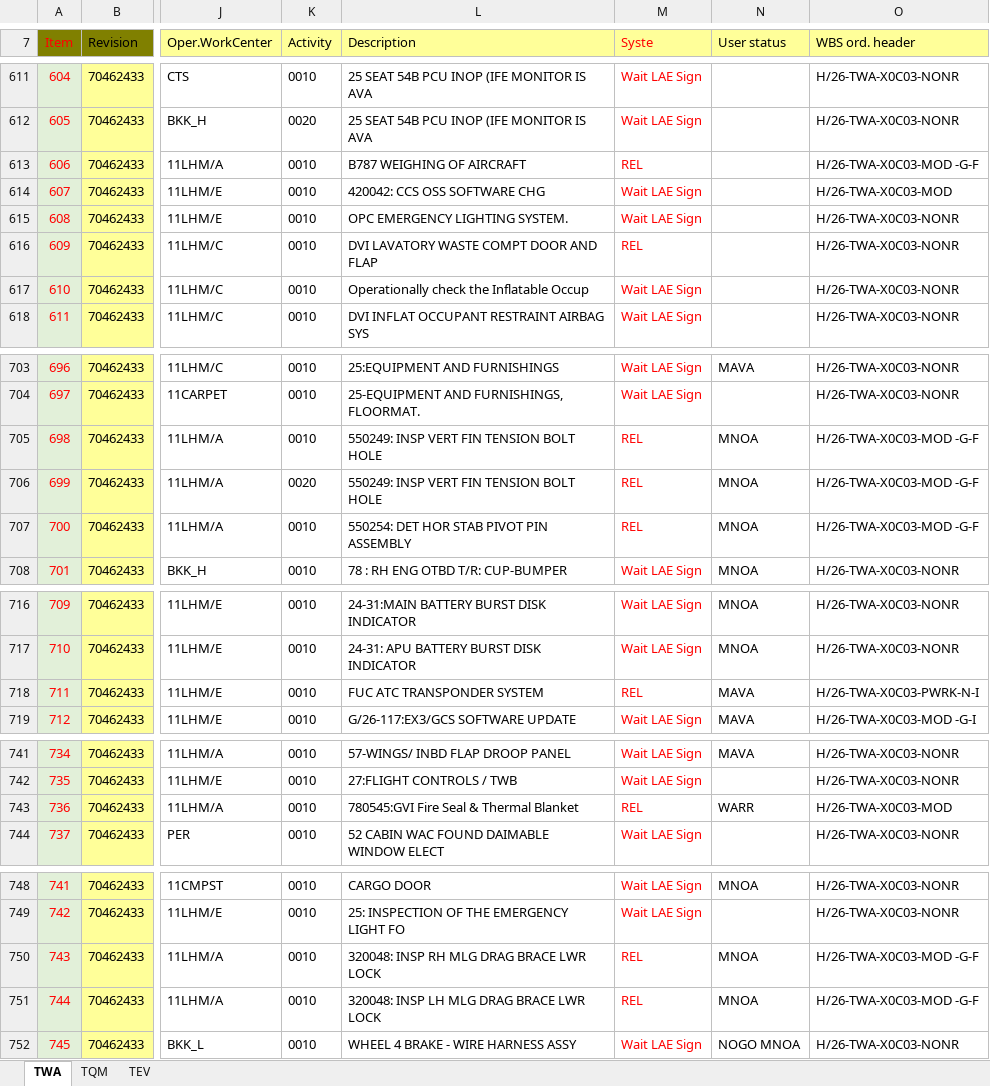
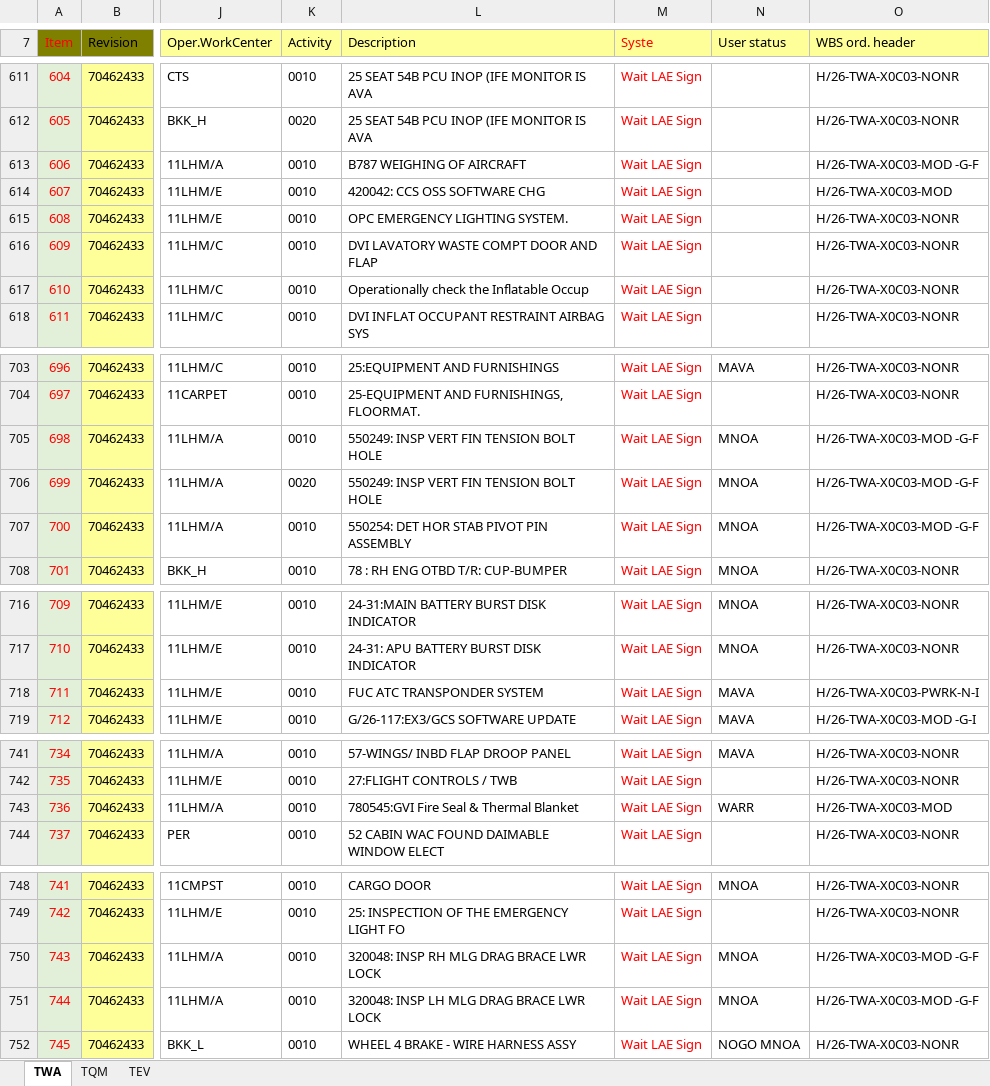
Before and after one commit to Huan289100/aircraft-maintenance-dashboard, an Excel workbook: Aircraft_Maintenance_Data.xlsx, sheet TWA, drawn as a sheet; only a part is shown, gaps mark what is left out; values as stored, in another font and other column widths than the file's, no borders; charts and pictures not drawn; the diff names each change by its address in the sheet, - before the commit and + after, or states it on an @@ line.

Commit message:
Add files via upload

```diff
--- a/Aircraft_Maintenance_Data.xlsx (sheet TWA)
+++ b/Aircraft_Maintenance_Data.xlsx (sheet TWA)
-M613 (Syste): REL
+M613 (Syste): Wait LAE Sign
-M616 (Syste): REL
+M616 (Syste): Wait LAE Sign
-M705:M707 (Syste): REL
+M705:M707 (Syste): Wait LAE Sign
-M718 (Syste): REL
+M718 (Syste): Wait LAE Sign
-M743 (Syste): REL
+M743 (Syste): Wait LAE Sign
-M750:M751 (Syste): REL
+M750:M751 (Syste): Wait LAE Sign
```
Also changed, not shown: charts or pictures.
